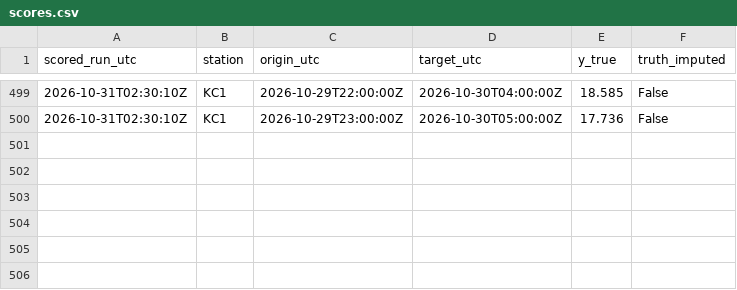
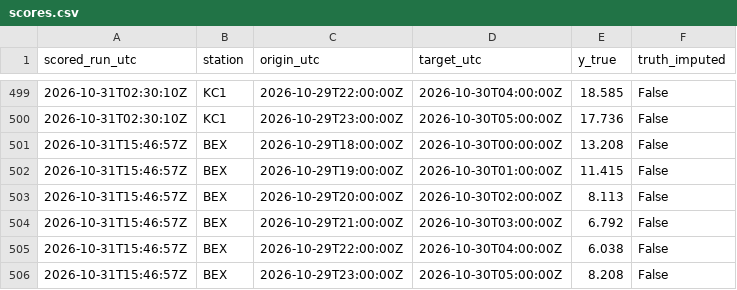
Before and after one commit to abdullahiali1545-arch/when-should-you-trust-the-forecast, a CSV file: data/live/scores.csv, drawn as a sheet; only a part is shown, gaps mark what is left out.

```diff
--- a/data/live/scores.csv
+++ b/data/live/scores.csv
@@ -500 +500,7 @@ scored_run_utc,station,origin_utc,target_utc,y_true,truth_imputed
 2026-10-31T02:30:10Z,KC1,2026-10-29T23:00:00Z,2026-10-30T05:00:00Z,17.736,False
+2026-10-31T15:46:57Z,BEX,2026-10-29T18:00:00Z,2026-10-30T00:00:00Z,13.208,False
+2026-10-31T15:46:57Z,BEX,2026-10-29T19:00:00Z,2026-10-30T01:00:00Z,11.415,False
+2026-10-31T15:46:57Z,BEX,2026-10-29T20:00:00Z,2026-10-30T02:00:00Z,8.113,False
+2026-10-31T15:46:57Z,BEX,2026-10-29T21:00:00Z,2026-10-30T03:00:00Z,6.792,False
+2026-10-31T15:46:57Z,BEX,2026-10-29T22:00:00Z,2026-10-30T04:00:00Z,6.038,False
+2026-10-31T15:46:57Z,BEX,2026-10-29T23:00:00Z,2026-10-30T05:00:00Z,8.208,False
```
Also changed, not shown: data/live/forecasts.csv, 1 other file.
